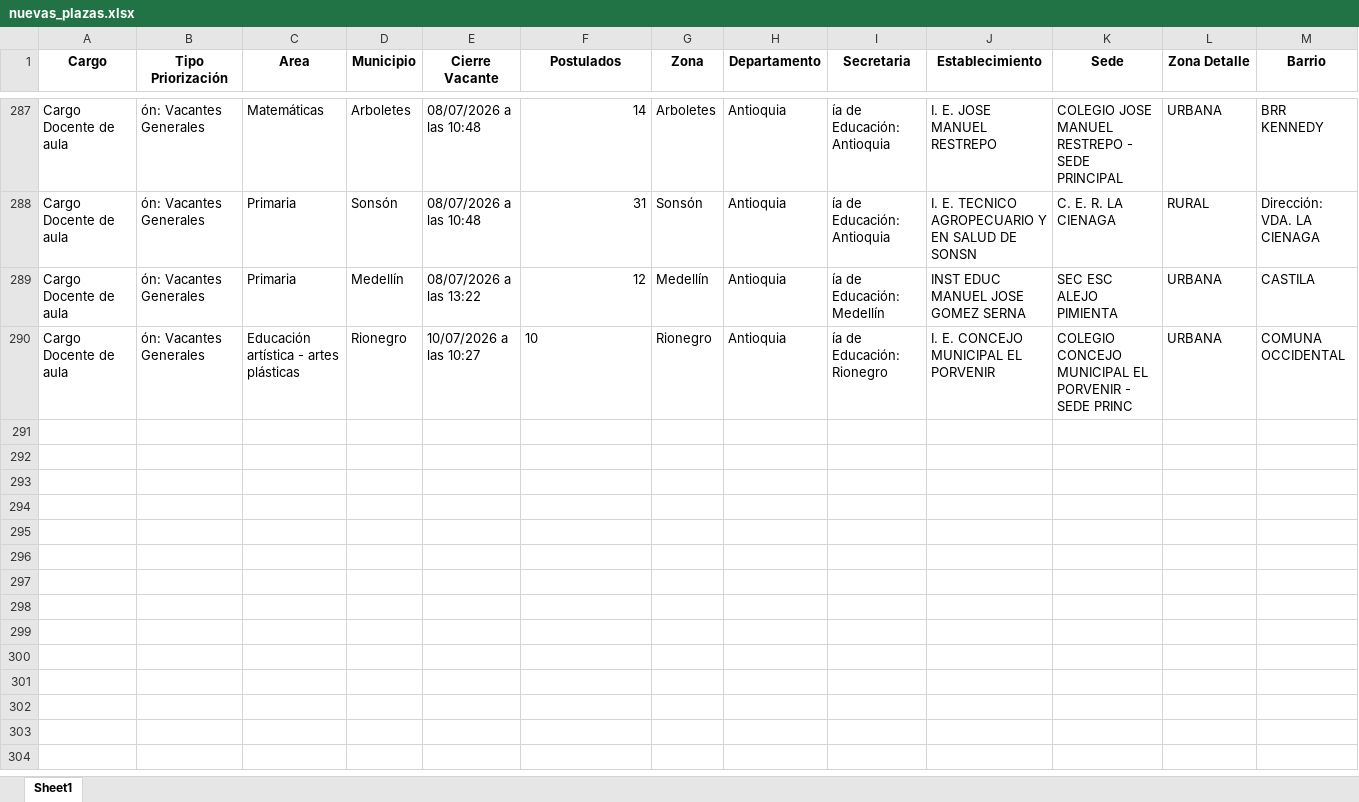
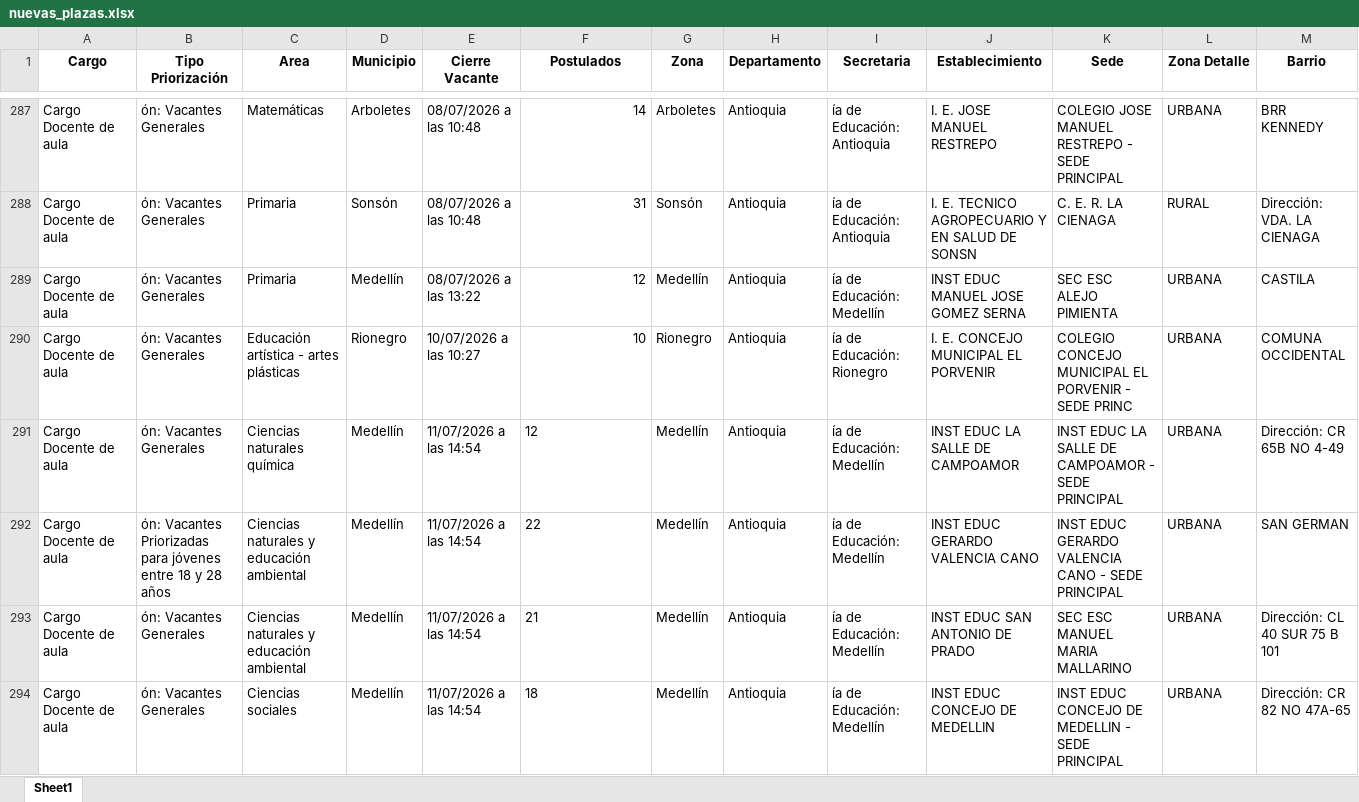
Before and after one commit to paezdev/SMaestro, an Excel workbook: nuevas_plazas.xlsx, sheet Sheet1, drawn as a sheet; only a part is shown, gaps mark what is left out; values as stored, in another font and other column widths than the file's, no borders; rows hold the shown columns only; the diff covers the shown part only; the diff names each change by its address in the sheet, - before the commit and + after, or states it on an @@ line.

```diff
--- a/nuevas_plazas.xlsx (sheet Sheet1)
+++ b/nuevas_plazas.xlsx (sheet Sheet1)
-F290 alignment: left
+F290 alignment: right
+row 291: Cargo Docente de aula | ón: Vacantes Generales | Ciencias naturales química | Medellín | 11/07/2026 a las 14:54 | 12 | Medellín | Antioquia | ía de Educación: Medellín | INST EDUC LA SALLE DE CAMPOAMOR | INST EDUC LA SALLE DE CAMPOAMOR - SEDE PRINCIPAL | URBANA | Dirección: CR 65B NO 4-49
+row 292: Cargo Docente de aula | ón: Vacantes Priorizadas para jóvenes entre 18 y 28 años | Ciencias naturales y educación ambiental | Medellín | 11/07/2026 a las 14:54 | 22 | Medellín | Antioquia | ía de Educación: Medellín | INST EDUC GERARDO VALENCIA CANO | INST EDUC GERARDO VALENCIA CANO - SEDE PRINCIPAL | URBANA | SAN GERMAN
+row 293: Cargo Docente de aula | ón: Vacantes Generales | Ciencias naturales y educación ambiental | Medellín | 11/07/2026 a las 14:54 | 21 | Medellín | Antioquia | ía de Educación: Medellín | INST EDUC SAN ANTONIO DE PRADO | SEC ESC MANUEL MARIA MALLARINO | URBANA | Dirección: CL 40 SUR 75 B 101
+row 294: Cargo Docente de aula | ón: Vacantes Generales | Ciencias sociales | Medellín | 11/07/2026 a las 14:54 | 18 | Medellín | Antioquia | ía de Educación: Medellín | INST EDUC CONCEJO DE MEDELLIN | INST EDUC CONCEJO DE MEDELLIN - SEDE PRINCIPAL | URBANA | Dirección: CR 82 NO 47A-65
```
Also changed, not shown: 16 added rows elsewhere in this sheet, 1 other file.
